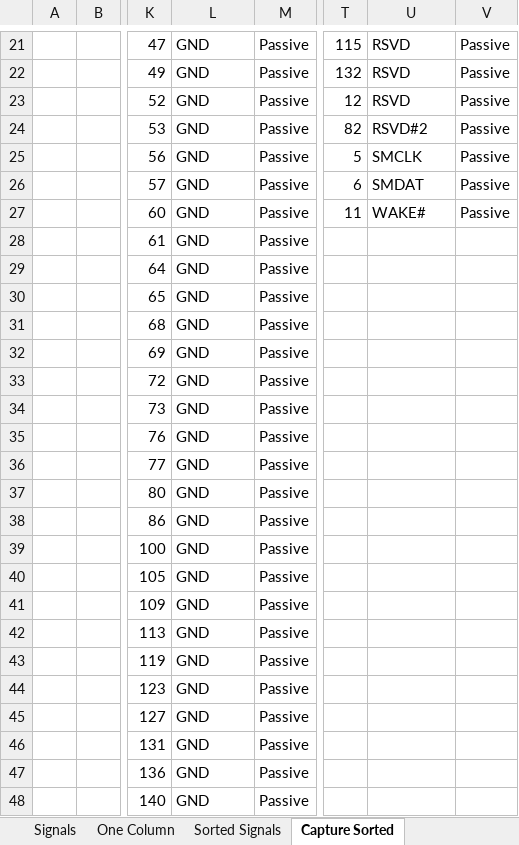
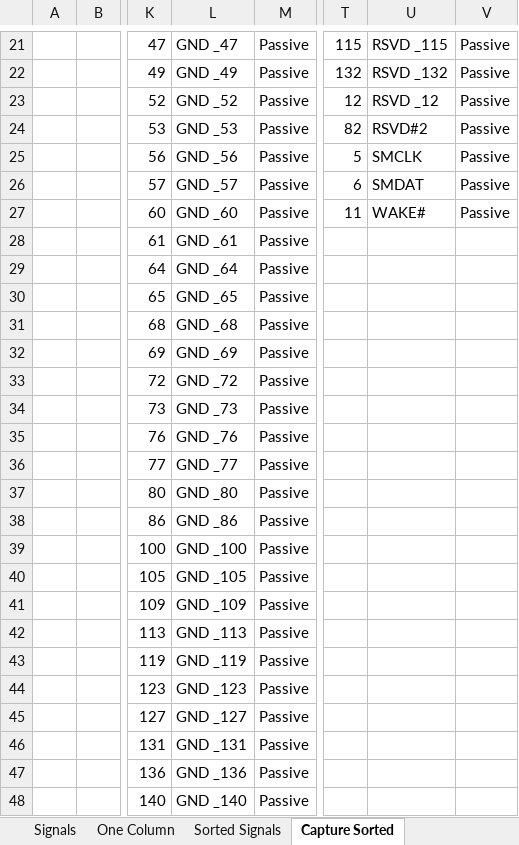
Before and after one commit to zaikoun/cisco-coop-mobo, an Excel workbook: Excel Sheet/PCI-Express x16.xlsx, sheet Capture Sorted, drawn as a sheet; only a part is shown, gaps mark what is left out; values as stored, in another font and other column widths than the file's, no borders; the diff covers the shown part only; the diff names each change by its address in the sheet, - before the commit and + after, or states it on an @@ line.

```diff
--- a/Excel Sheet/PCI-Express x16.xlsx (sheet Capture Sorted)
+++ b/Excel Sheet/PCI-Express x16.xlsx (sheet Capture Sorted)
-L21: GND
+L21: GND _47
-U21: RSVD
+U21: RSVD _115
-L22: GND
+L22: GND _49
-U22: RSVD
+U22: RSVD _132
-L23: GND
+L23: GND _52
-U23: RSVD
+U23: RSVD _12
-L24: GND
+L24: GND _53
-L25: GND
+L25: GND _56
-L26: GND
+L26: GND _57
-L27: GND
+L27: GND _60
-L28: GND
+L28: GND _61
-L29: GND
+L29: GND _64
-L30: GND
+L30: GND _65
-L31: GND
+L31: GND _68
-L32: GND
+L32: GND _69
-L33: GND
+L33: GND _72
-L34: GND
+L34: GND _73
-L35: GND
+L35: GND _76
-L36: GND
+L36: GND _77
-L37: GND
+L37: GND _80
-L38: GND
+L38: GND _86
-L39: GND
+L39: GND _100
-L40: GND
+L40: GND _105
-L41: GND
+L41: GND _109
-L42: GND
+L42: GND _113
-L43: GND
+L43: GND _119
-L44: GND
+L44: GND _123
-L45: GND
+L45: GND _127
-L46: GND
+L46: GND _131
-L47: GND
+L47: GND _136
-L48: GND
+L48: GND _140
```
Also changed, not shown: 55 edited cells elsewhere in this sheet.
